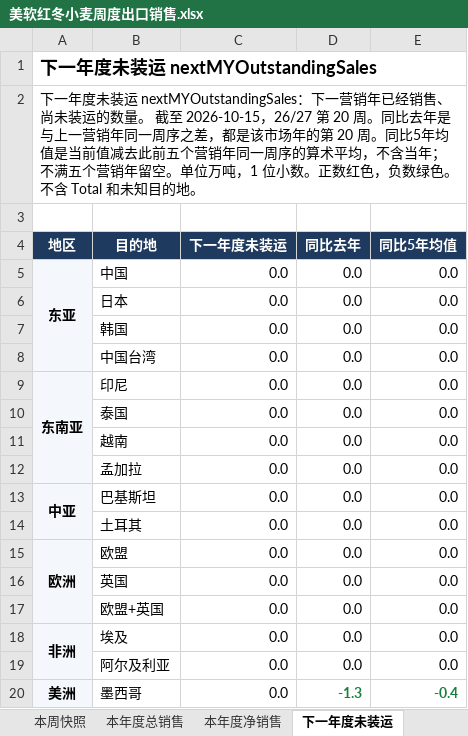
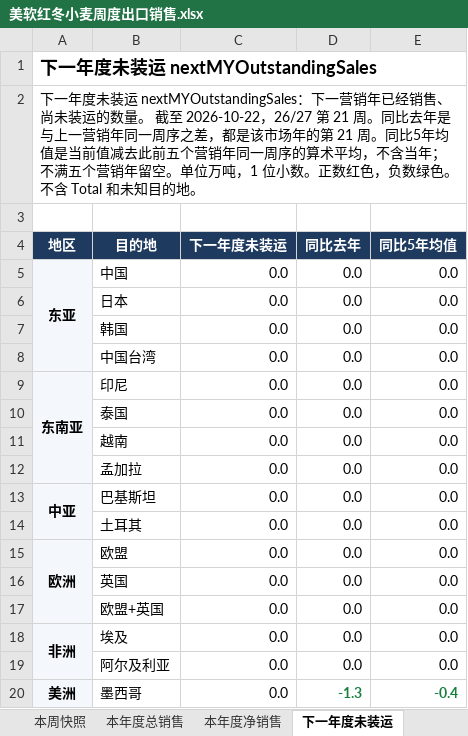
Before and after one commit to 0030carina-gif/us-weekly-export, an Excel workbook: 美软红冬小麦周度出口销售.xlsx, sheet 下一年度未装运, drawn as a sheet; values as stored, in another font and other column widths than the file's, no borders; the diff names each change by its address in the sheet, - before the commit and + after, or states it on an @@ line.

```diff
--- a/美软红冬小麦周度出口销售.xlsx (sheet 下一年度未装运)
+++ b/美软红冬小麦周度出口销售.xlsx (sheet 下一年度未装运)
-A2 (地区): …截至 2026-10-15，26/27 第 20 周。同比去年是与上一营销年同一周序之差，都是该市场年的第 20 周。同比…
+A2 (地区): …截至 2026-10-22，26/27 第 21 周。同比去年是与上一营销年同一周序之差，都是该市场年的第 21 周。同比…
```
Also changed, not shown: sheet 周度明细, sheet 本年度净销售, sheet 本周快照, sheet 本年度总销售, 美豆油周度出口销售.xlsx, 13 other files.
